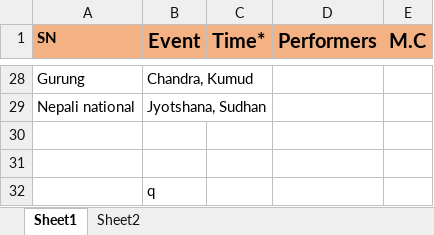
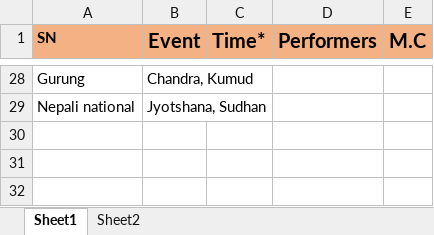
Before and after one commit to shivapbhusal/Social_Media, an Excel workbook: MC_SCRIPTS/Event_Details_NSA_final.xlsx, sheet Sheet1, drawn as a sheet; only a part is shown, gaps mark what is left out; values as stored, in another font and other column widths than the file's, no borders; the diff names each change by its address in the sheet, - before the commit and + after, or states it on an @@ line.

```diff
--- a/MC_SCRIPTS/Event_Details_NSA_final.xlsx (sheet Sheet1)
+++ b/MC_SCRIPTS/Event_Details_NSA_final.xlsx (sheet Sheet1)
-row 30: (empty)
-row 31: (empty)
-row 32:  | q
```
Also changed, not shown: 5 other files.
